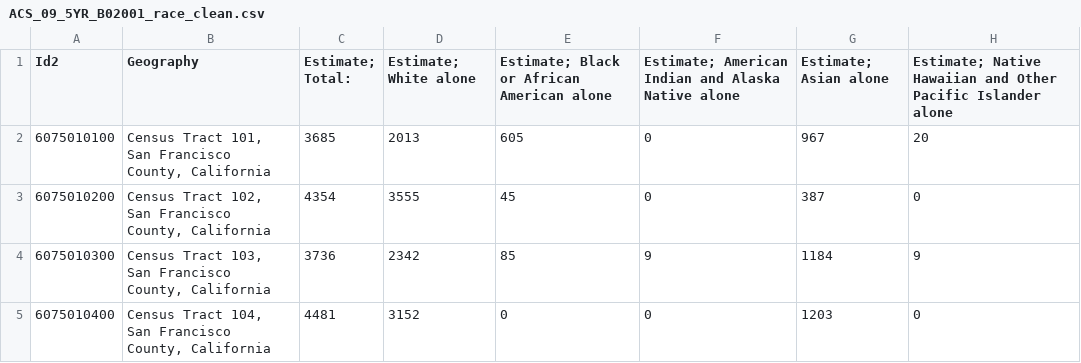
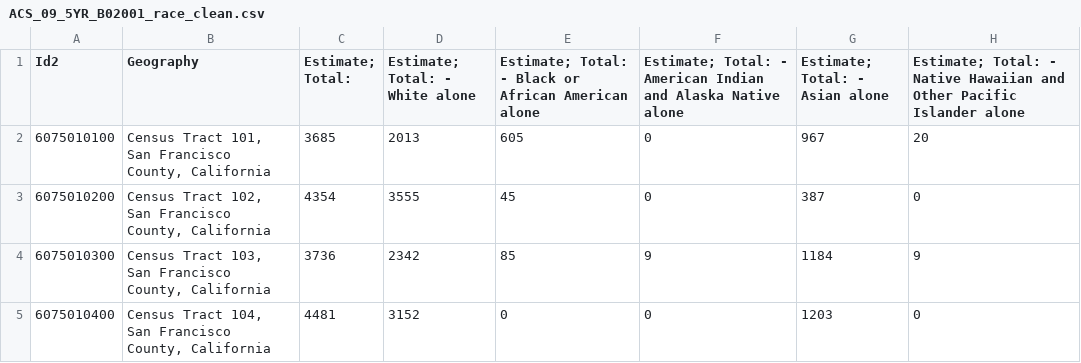
Before and after one commit to abaum1/evictionmodel_190final, a CSV file: data/B02001_race/ACS_09_5YR_B02001_race_clean.csv, drawn as a sheet; only a part is shown.

Commit message:
first try with models and all data

```diff
--- a/data/B02001_race/ACS_09_5YR_B02001_race_clean.csv
+++ b/data/B02001_race/ACS_09_5YR_B02001_race_clean.csv
@@ -1,2 +1,2 @@
-Id2,Geography,Estimate; Total:,Estimate; White alone,Estimate; Black or African American alone,Estimate; American Indian and Alaska Native alone,Estimate; Asian alone,Estimate; Native Hawaiian and Other Pacific Islander alone
+Id2,Geography,Estimate; Total:,Estimate; Total: - White alone,Estimate; Total: - Black or African American alone,Estimate; Total: - American Indian and Alaska Native alone,Estimate; Total: - Asian alone,Estimate; Total: - Native Hawaiian and Other Pacific Islander alone
 6075010100,"Census Tract 101, San Francisco County, California",3685,2013,605,0,967,20
```
Also changed, not shown: data/B25039_moved/ACS_09_5YR_B25039_moved_clean.csv, data/S1501_edu/ACS_09_5YR_S1501_edu_clean.csv, 37 other files.
